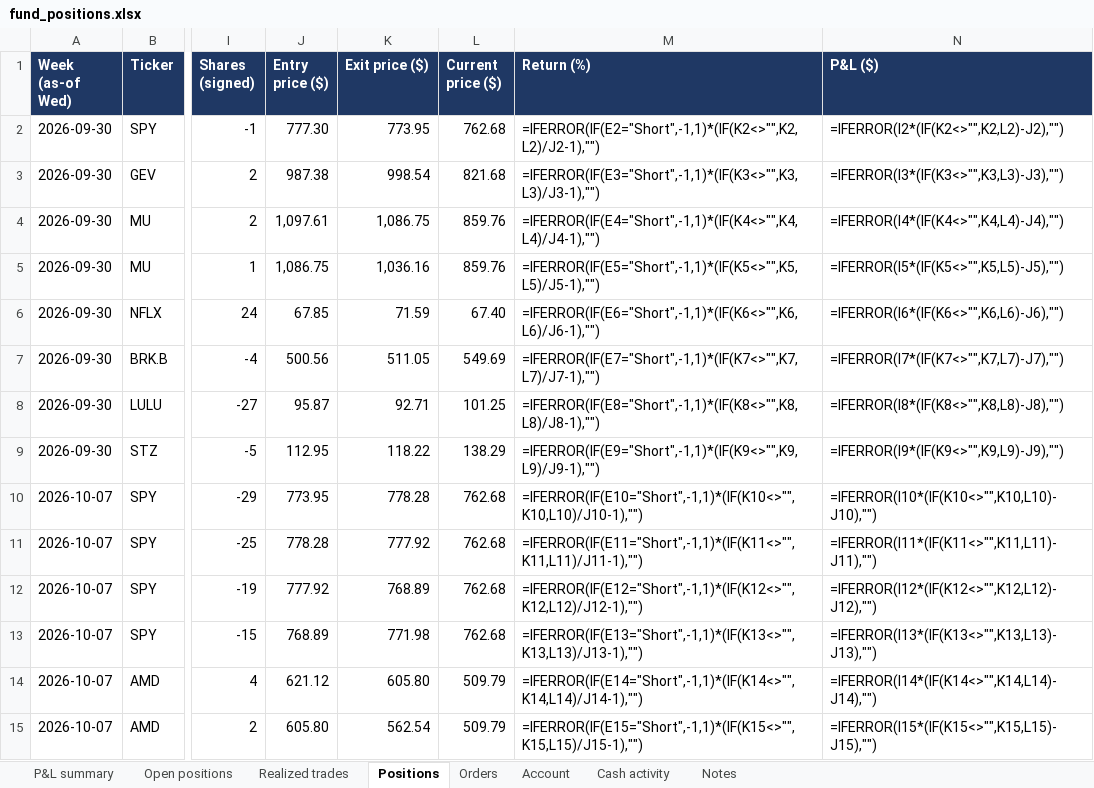
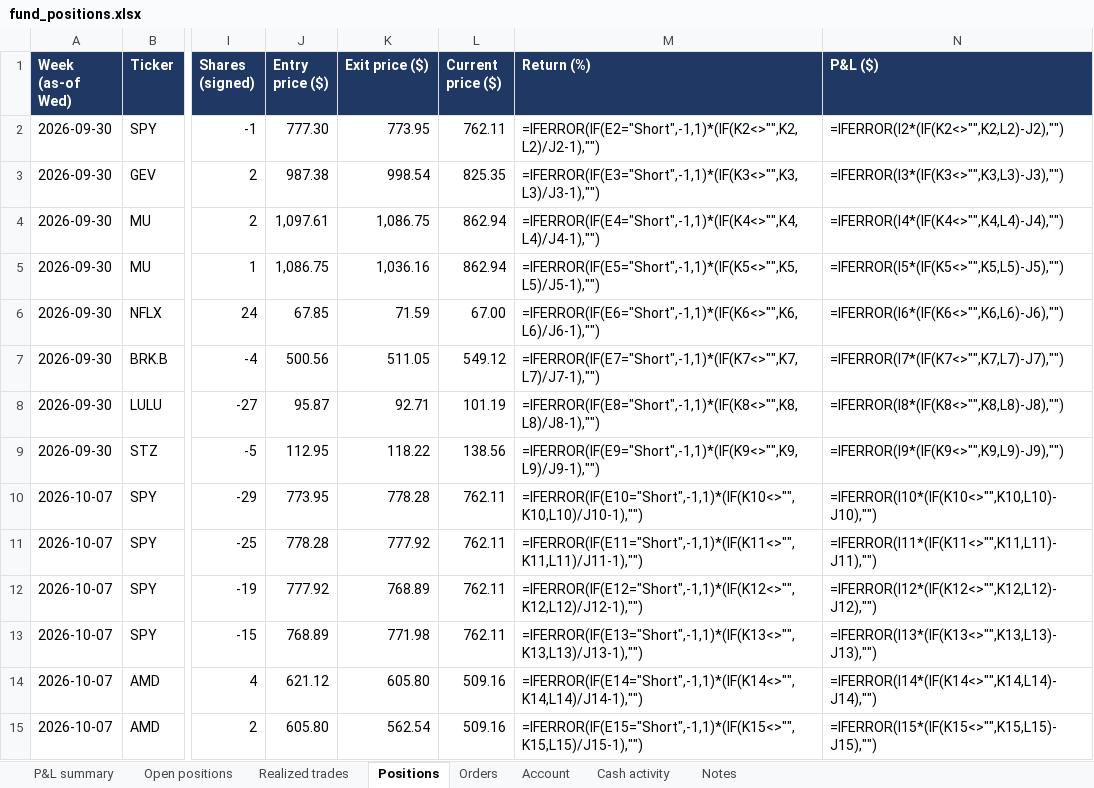
Before and after one commit to andreaskoul/test_trading_agent, an Excel workbook: fund_state/live/ledger/fund_positions.xlsx, sheet Positions, drawn as a sheet; only a part is shown, gaps mark what is left out; values as stored, in another font and other column widths than the file's, no borders; formulas without a stored value are shown as written; the diff covers the shown part only; the diff names each change by its address in the sheet, - before the commit and + after, or states it on an @@ line.

```diff
--- a/fund_state/live/ledger/fund_positions.xlsx (sheet Positions)
+++ b/fund_state/live/ledger/fund_positions.xlsx (sheet Positions)
-L2 (Current price ($)): 762.68
+L2 (Current price ($)): 762.11
-L3 (Current price ($)): 821.68
+L3 (Current price ($)): 825.35
-L4:L5 (Current price ($)): 859.76
+L4:L5 (Current price ($)): 862.94
-L6 (Current price ($)): 67.40
+L6 (Current price ($)): 67.00
-L7 (Current price ($)): 549.69
+L7 (Current price ($)): 549.12
-L8 (Current price ($)): 101.25
+L8 (Current price ($)): 101.19
-L9 (Current price ($)): 138.29
+L9 (Current price ($)): 138.56
-L10:L13 (Current price ($)): 762.68
+L10:L13 (Current price ($)): 762.11
-L14:L15 (Current price ($)): 509.79
+L14:L15 (Current price ($)): 509.16
```
Also changed, not shown: 56 edited cells elsewhere in this sheet, sheet Open positions, sheet P&L summary, 2 other files.
